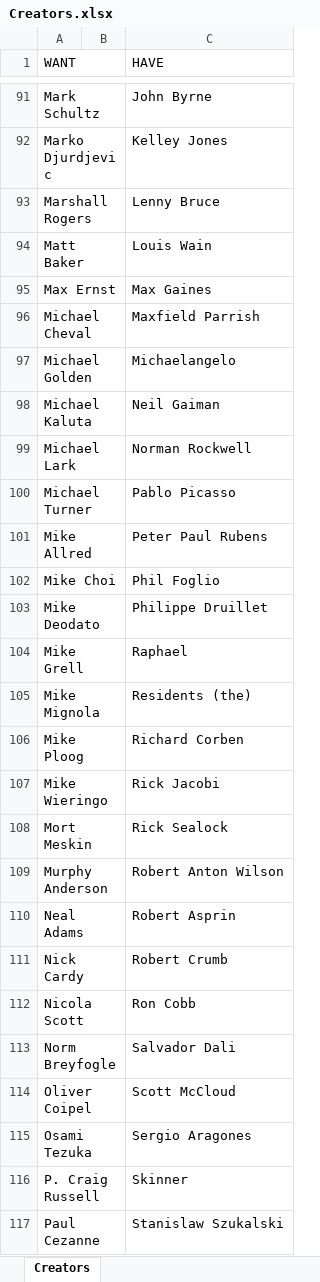
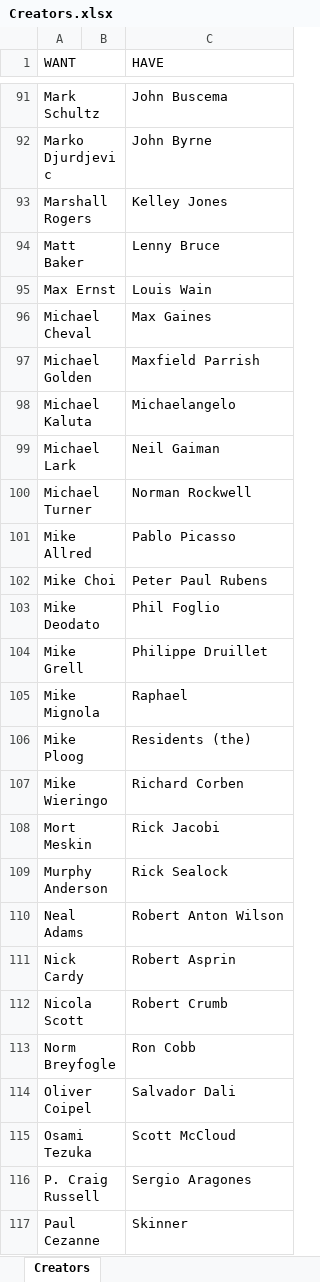
Before and after one commit to blzimg/blzimg.github.io, an Excel workbook: Creators.xlsx, sheet Creators, drawn as a sheet; only a part is shown, gaps mark what is left out; values as stored, in another font and other column widths than the file's, no borders; table styles not drawn; the diff covers the shown part only; the diff names each change by its address in the sheet, - before the commit and + after, or states it on an @@ line.

```diff
--- a/Creators.xlsx (sheet Creators)
+++ b/Creators.xlsx (sheet Creators)
-C91 (HAVE): John Byrne
+C91 (HAVE): John Buscema
-C92 (HAVE): Kelley Jones
+C92 (HAVE): John Byrne
-C93 (HAVE): Lenny Bruce
+C93 (HAVE): Kelley Jones
-C94 (HAVE): Louis Wain
+C94 (HAVE): Lenny Bruce
-C95 (HAVE): Max Gaines
+C95 (HAVE): Louis Wain
-C96 (HAVE): Maxfield Parrish
+C96 (HAVE): Max Gaines
-C97 (HAVE): Michaelangelo
+C97 (HAVE): Maxfield Parrish
-C98 (HAVE): Neil Gaiman
+C98 (HAVE): Michaelangelo
-C99 (HAVE): Norman Rockwell
+C99 (HAVE): Neil Gaiman
-C100 (HAVE): Pablo Picasso
+C100 (HAVE): Norman Rockwell
-C101 (HAVE): Peter Paul Rubens
+C101 (HAVE): Pablo Picasso
-C102 (HAVE): Phil Foglio
+C102 (HAVE): Peter Paul Rubens
-C103 (HAVE): Philippe Druillet
+C103 (HAVE): Phil Foglio
-C104 (HAVE): Raphael
+C104 (HAVE): Philippe Druillet
-C105 (HAVE): Residents (the)
+C105 (HAVE): Raphael
-C106 (HAVE): Richard Corben
+C106 (HAVE): Residents (the)
-C107 (HAVE): Rick Jacobi
+C107 (HAVE): Richard Corben
-C108 (HAVE): Rick Sealock
+C108 (HAVE): Rick Jacobi
-C109 (HAVE): Robert Anton Wilson
+C109 (HAVE): Rick Sealock
-C110 (HAVE): Robert Asprin
+C110 (HAVE): Robert Anton Wilson
-C111 (HAVE): Robert Crumb
+C111 (HAVE): Robert Asprin
-C112 (HAVE): Ron Cobb
+C112 (HAVE): Robert Crumb
-C113 (HAVE): Salvador Dali
+C113 (HAVE): Ron Cobb
-C114 (HAVE): Scott McCloud
+C114 (HAVE): Salvador Dali
-C115 (HAVE): Sergio Aragones
+C115 (HAVE): Scott McCloud
-C116 (HAVE): Skinner
+C116 (HAVE): Sergio Aragones
-C117 (HAVE): Stanislaw Szukalski
+C117 (HAVE): Skinner
```
Also changed, not shown: 1 added row, 1 removed row and 46 edited cells elsewhere in this sheet, 8 other files.
